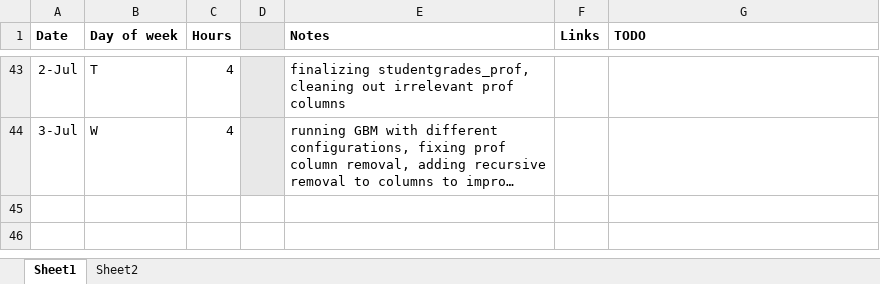
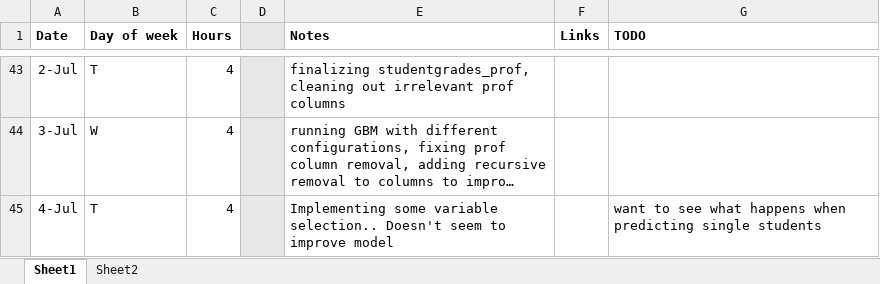
Before and after one commit to RossCoop/UBCO-Grade-Prediction, an Excel workbook: Summer 2024 Working Hours.xlsx, sheet Sheet1, drawn as a sheet; only a part is shown, gaps mark what is left out; long unchanged cells end in …; values as stored, in another font and other column widths than the file's, no borders; the diff names each change by its address in the sheet, - before the commit and + after, or states it on an @@ line.

Commit message:
variable selection implemented

```diff
--- a/Summer 2024 Working Hours.xlsx (sheet Sheet1)
+++ b/Summer 2024 Working Hours.xlsx (sheet Sheet1)
+row 45: 4-Jul | T | 4 |  | Implementing some variable selection.. Doesn't seem to improve model |  | want to see what happens when predicting single students
```
Also changed, not shown: 1 other file.
